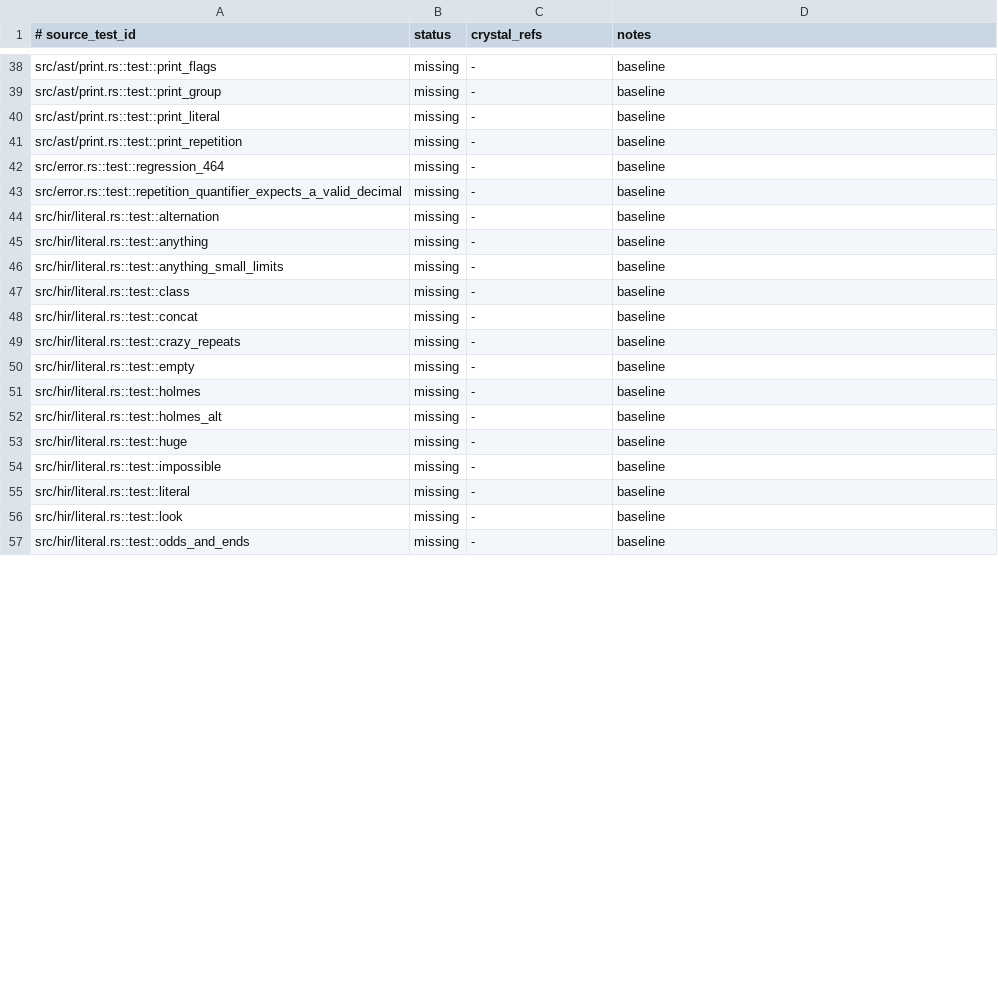
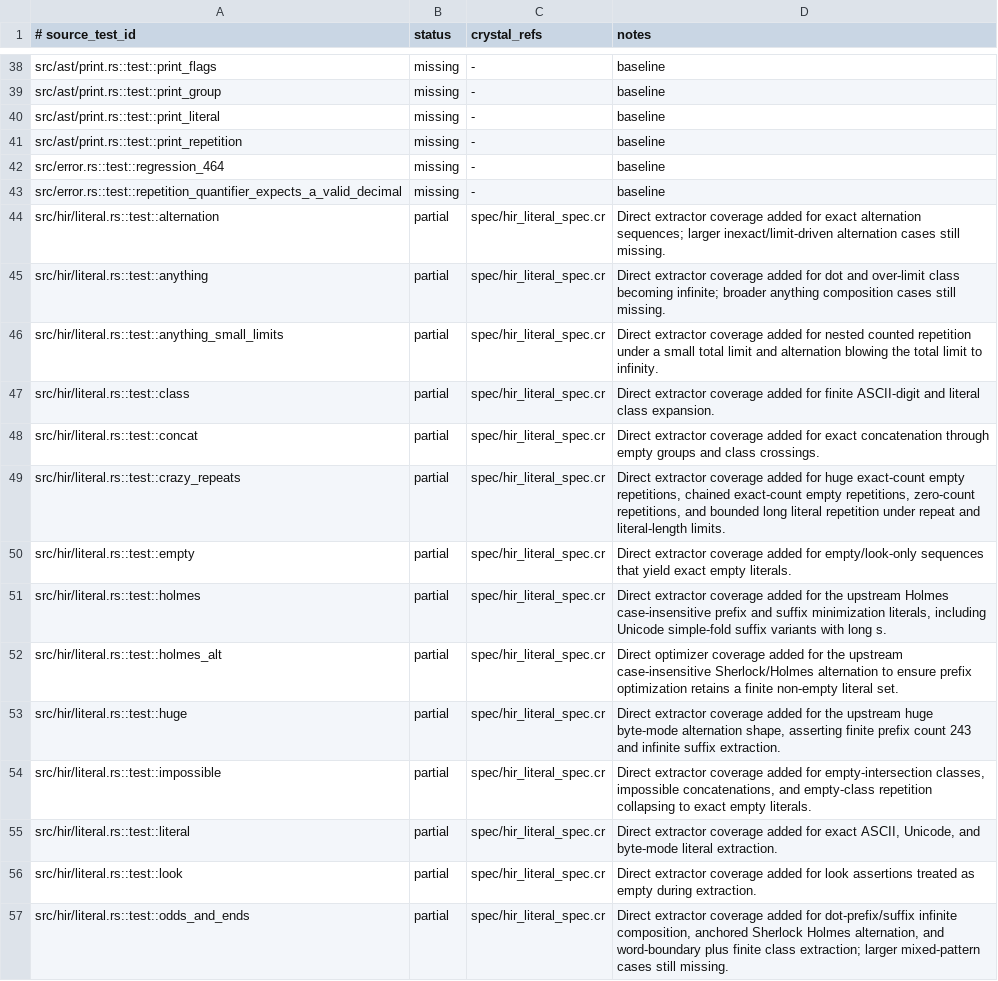
Before and after one commit to dsisnero/regex-syntax, a TSV file: plans/inventory/rust_test_parity.tsv, drawn as a sheet; only a part is shown, gaps mark what is left out; the diff covers the shown part only.

Commit message:
test: expand Rust parity coverage for parser and HIR literals
Add direct parser coverage for Rust edge cases around class openings, holistic escaped metacharacters, verbose escaped space, decimal repetition parsing, and chained quantifiers. Add the new HIR literal extraction spec suite covering Holmes, Holmes alternation, optimize heuristics, and the vendored huge fixture, then refresh the Rust test parity manifest so the tracked rows reflect the coverage that now exists instead of stale missing baselines.

```diff
--- a/plans/inventory/rust_test_parity.tsv
+++ b/plans/inventory/rust_test_parity.tsv
@@ -43,15 +43,15 @@ src/error.rs::test::regression_464	missing	-	baseline
 src/error.rs::test::repetition_quantifier_expects_a_valid_decimal	missing	-	baseline
-src/hir/literal.rs::test::alternation	missing	-	baseline
-src/hir/literal.rs::test::anything	missing	-	baseline
-src/hir/literal.rs::test::anything_small_limits	missing	-	baseline
-src/hir/literal.rs::test::class	missing	-	baseline
-src/hir/literal.rs::test::concat	missing	-	baseline
-src/hir/literal.rs::test::crazy_repeats	missing	-	baseline
-src/hir/literal.rs::test::empty	missing	-	baseline
-src/hir/literal.rs::test::holmes	missing	-	baseline
-src/hir/literal.rs::test::holmes_alt	missing	-	baseline
-src/hir/literal.rs::test::huge	missing	-	baseline
-src/hir/literal.rs::test::impossible	missing	-	baseline
-src/hir/literal.rs::test::literal	missing	-	baseline
-src/hir/literal.rs::test::look	missing	-	baseline
-src/hir/literal.rs::test::odds_and_ends	missing	-	baseline
+src/hir/literal.rs::test::alternation	partial	spec/hir_literal_spec.cr	Direct extractor coverage added for exact alternation sequences; larger inexact/limit-driven alternation cases still missing.
+src/hir/literal.rs::test::anything	partial	spec/hir_literal_spec.cr	Direct extractor coverage added for dot and over-limit class becoming infinite; broader anything composition cases still missing.
+src/hir/literal.rs::test::anything_small_limits	partial	spec/hir_literal_spec.cr	Direct extractor coverage added for nested counted repetition under a small total limit and alternation blowing the total limit to infinity.
+src/hir/literal.rs::test::class	partial	spec/hir_literal_spec.cr	Direct extractor coverage added for finite ASCII-digit and literal class expansion.
+src/hir/literal.rs::test::concat	partial	spec/hir_literal_spec.cr	Direct extractor coverage added for exact concatenation through empty groups and class crossings.
+src/hir/literal.rs::test::crazy_repeats	partial	spec/hir_literal_spec.cr	Direct extractor coverage added for huge exact-count empty repetitions, chained exact-count empty repetitions, zero-count repetitions, and bounded long literal repetition under repeat and literal-length limits.
+src/hir/literal.rs::test::empty	partial	spec/hir_literal_spec.cr	Direct extractor coverage added for empty/look-only sequences that yield exact empty literals.
+src/hir/literal.rs::test::holmes	partial	spec/hir_literal_spec.cr	Direct extractor coverage added for the upstream Holmes case-insensitive prefix and suffix minimization literals, including Unicode simple-fold suffix variants with long s.
+src/hir/literal.rs::test::holmes_alt	partial	spec/hir_literal_spec.cr	Direct optimizer coverage added for the upstream case-insensitive Sherlock/Holmes alternation to ensure prefix optimization retains a finite non-empty literal set.
+src/hir/literal.rs::test::huge	partial	spec/hir_literal_spec.cr	Direct extractor coverage added for the upstream huge byte-mode alternation shape, asserting finite prefix count 243 and infinite suffix extraction.
+src/hir/literal.rs::test::impossible	partial	spec/hir_literal_spec.cr	Direct extractor coverage added for empty-intersection classes, impossible concatenations, and empty-class repetition collapsing to exact empty literals.
+src/hir/literal.rs::test::literal	partial	spec/hir_literal_spec.cr	Direct extractor coverage added for exact ASCII, Unicode, and byte-mode literal extraction.
+src/hir/literal.rs::test::look	partial	spec/hir_literal_spec.cr	Direct extractor coverage added for look assertions treated as empty during extraction.
+src/hir/literal.rs::test::odds_and_ends	partial	spec/hir_literal_spec.cr	Direct extractor coverage added for dot-prefix/suffix infinite composition, anchored Sherlock Holmes alternation, and word-boundary plus finite class extraction; larger mixed-pattern cases still missing.
```
Also changed, not shown: 71 edited cells elsewhere in this file, 4 other files.
